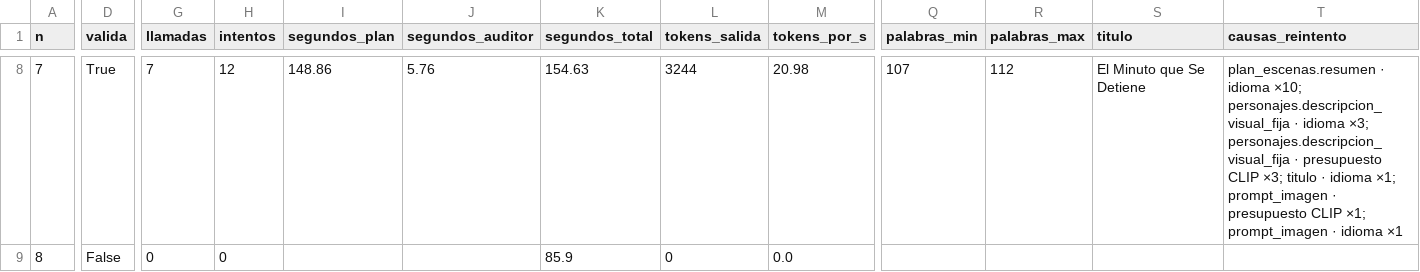
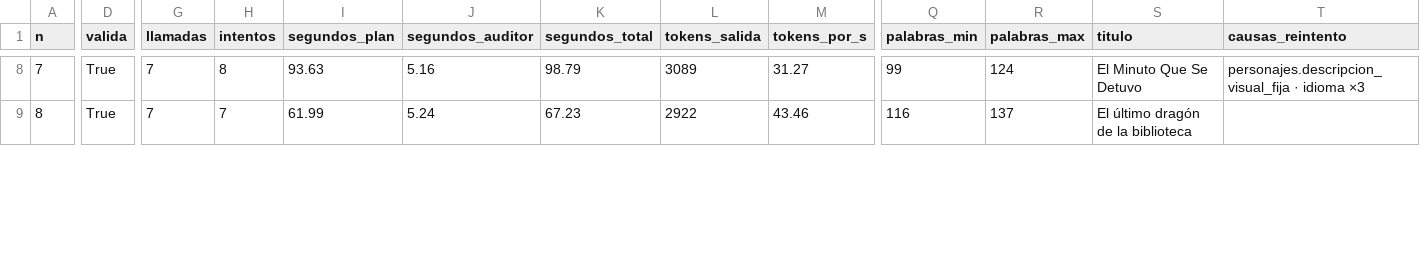
Before and after one commit to DiegoAlejandroU/StoryBook-IA, a CSV file: docs/evidencias/f1_generaciones.csv, drawn as a sheet; only a part is shown, gaps mark what is left out; the diff covers the shown part only; the diff names each change by its address in the sheet, - before the commit and + after, or states it on an @@ line.

```diff
--- a/docs/evidencias/f1_generaciones.csv
+++ b/docs/evidencias/f1_generaciones.csv
-H8 (intentos): 12
+H8 (intentos): 8
-I8 (segundos_plan): 148.86
+I8 (segundos_plan): 93.63
-J8 (segundos_auditor): 5.76
+J8 (segundos_auditor): 5.16
-K8 (segundos_total): 154.63
+K8 (segundos_total): 98.79
-L8 (tokens_salida): 3244
+L8 (tokens_salida): 3089
-M8 (tokens_por_s): 20.98
+M8 (tokens_por_s): 31.27
-Q8 (palabras_min): 107
+Q8 (palabras_min): 99
-R8 (palabras_max): 112
+R8 (palabras_max): 124
-S8 (titulo): El Minuto que Se Detiene
+S8 (titulo): El Minuto Que Se Detuvo
-T8 (causas_reintento): plan_escenas.resumen · idioma ×10; personajes.descripcion_visual_fija · idioma ×3; personajes.descripcion_visual_fija · presupuesto CLIP ×3; titulo · idioma ×1; prompt_imagen · presupuesto CLIP ×1; prompt_imagen · idioma ×1
+T8 (causas_reintento): personajes.descripcion_visual_fija · idioma ×3
-D9 (valida): False
+D9 (valida): True
-G9 (llamadas): 0
+G9 (llamadas): 7
-H9 (intentos): 0
+H9 (intentos): 7
-I9 (segundos_plan): (empty)
+I9 (segundos_plan): 61.99
-J9 (segundos_auditor): (empty)
+J9 (segundos_auditor): 5.24
-K9 (segundos_total): 85.9
+K9 (segundos_total): 67.23
-L9 (tokens_salida): 0
+L9 (tokens_salida): 2922
-M9 (tokens_por_s): 0.0
+M9 (tokens_por_s): 43.46
-Q9 (palabras_min): (empty)
+Q9 (palabras_min): 116
-R9 (palabras_max): (empty)
+R9 (palabras_max): 137
-S9 (titulo): (empty)
+S9 (titulo): El último dragón de la biblioteca
```
Also changed, not shown: 90 edited cells elsewhere in this file, 2 other files.
